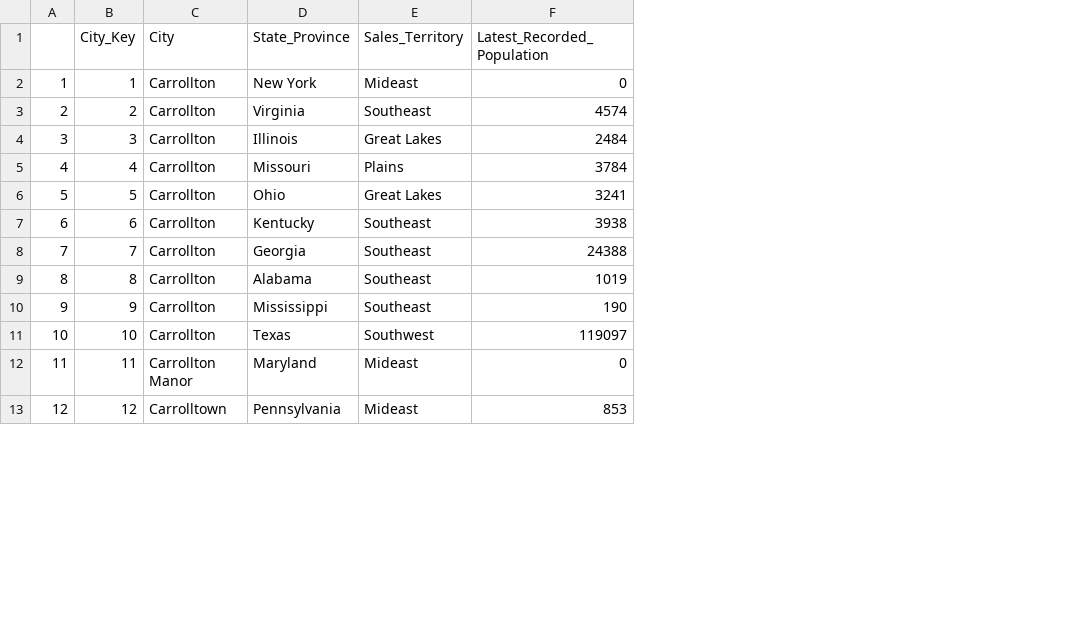
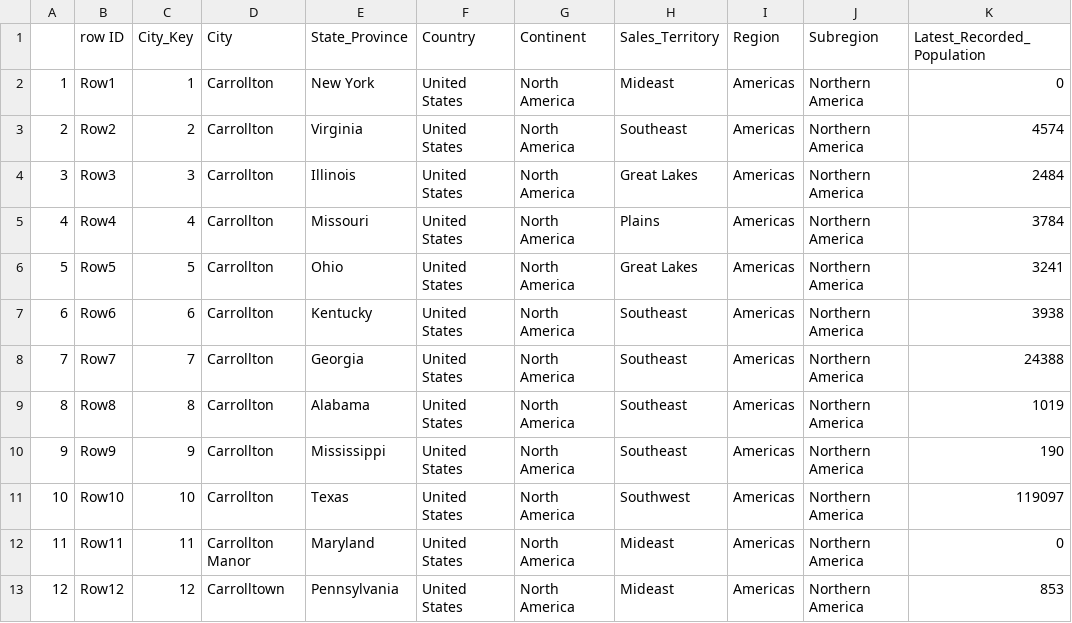
Before and after one commit to alvarodpm/BI_Lab5, a CSV file: datos_procesados/dimension_city.csv, drawn as a sheet; only a part is shown; the diff names each change by its address in the sheet, - before the commit and + after, or states it on an @@ line.

```diff
--- a/datos_procesados/dimension_city.csv
+++ b/datos_procesados/dimension_city.csv
+column B (row ID), rows 2-13: Row1 | Row2 | Row3 | Row4 | Row5 | Row6 | Row7 | Row8 | Row9 | Row10 | Row11 | Row12
+column F (Country), rows 2-13: all United States
+column G (Continent), rows 2-13: all North America
+column I (Region), rows 2-13: all Americas
+column J (Subregion), rows 2-13: all Northern America
```
Also changed, not shown: datos_procesados/dimension_employee.csv, 10 other files.
